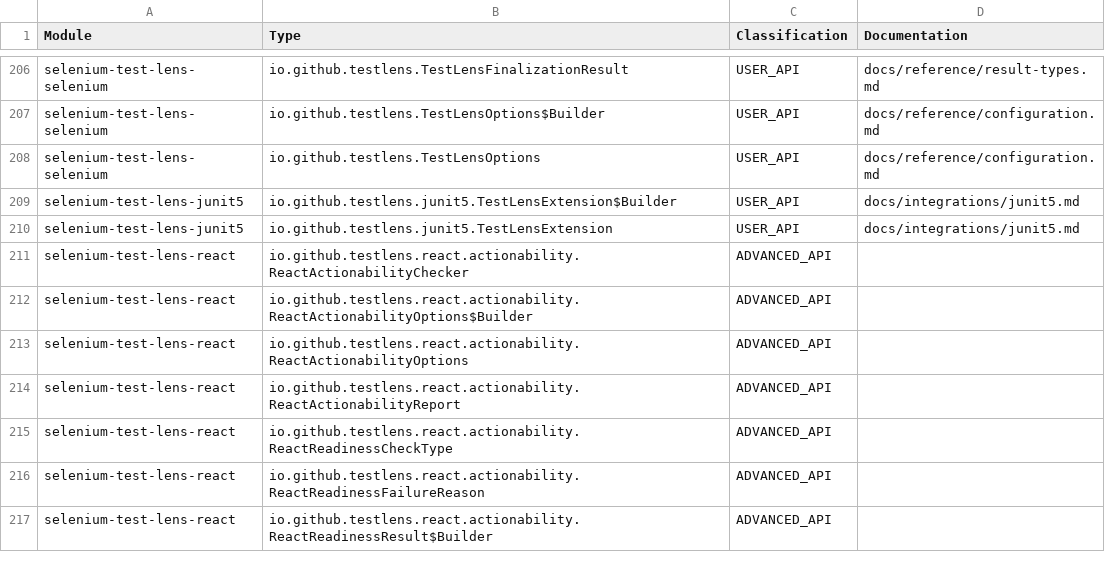
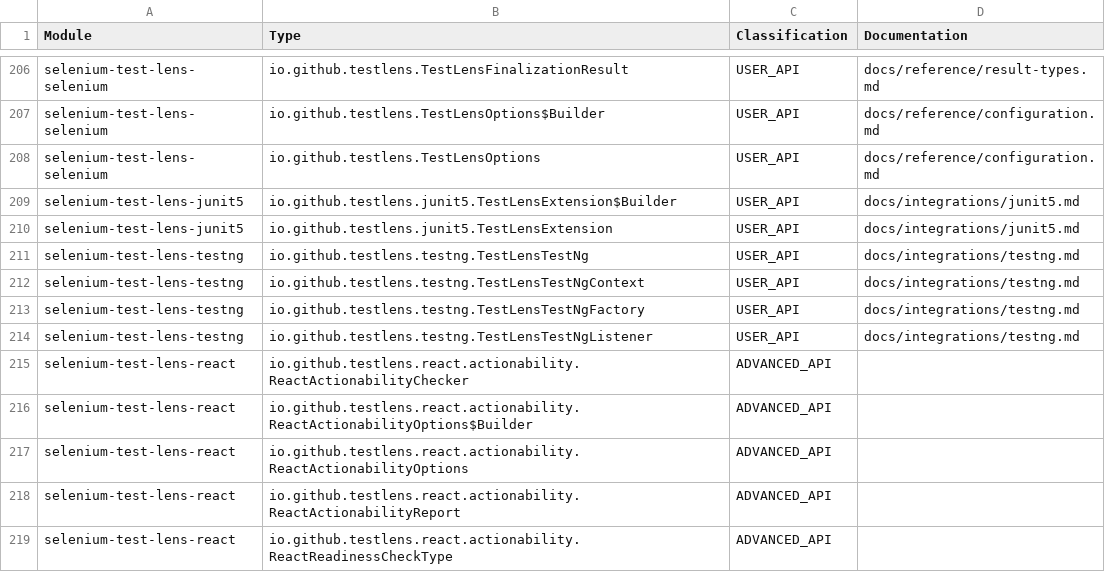
Before and after one commit to Test-Lens/selenium-test-lens, a CSV file: docs/reference/public-api-classification.csv, drawn as a sheet; only a part is shown, gaps mark what is left out; the shorter side is filled out with more unchanged rows.

Commit message:
feat(testng): add lifecycle listener

```diff
--- a/docs/reference/public-api-classification.csv
+++ b/docs/reference/public-api-classification.csv
@@ -210,2 +210,6 @@
 "selenium-test-lens-junit5","io.github.testlens.junit5.TestLensExtension","USER_API","docs/integrations/junit5.md"
+"selenium-test-lens-testng","io.github.testlens.testng.TestLensTestNg","USER_API","docs/integrations/testng.md"
+"selenium-test-lens-testng","io.github.testlens.testng.TestLensTestNgContext","USER_API","docs/integrations/testng.md"
+"selenium-test-lens-testng","io.github.testlens.testng.TestLensTestNgFactory","USER_API","docs/integrations/testng.md"
+"selenium-test-lens-testng","io.github.testlens.testng.TestLensTestNgListener","USER_API","docs/integrations/testng.md"
 "selenium-test-lens-react","io.github.testlens.react.actionability.ReactActionabilityChecker","ADVANCED_API",""
```
Also changed, not shown: 27 other files.
